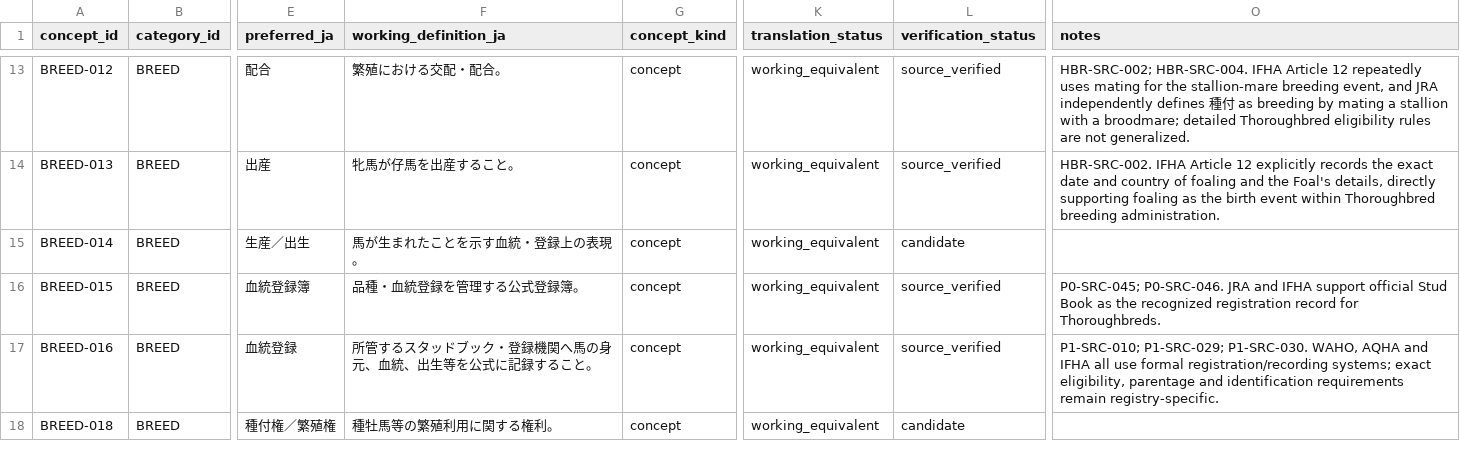
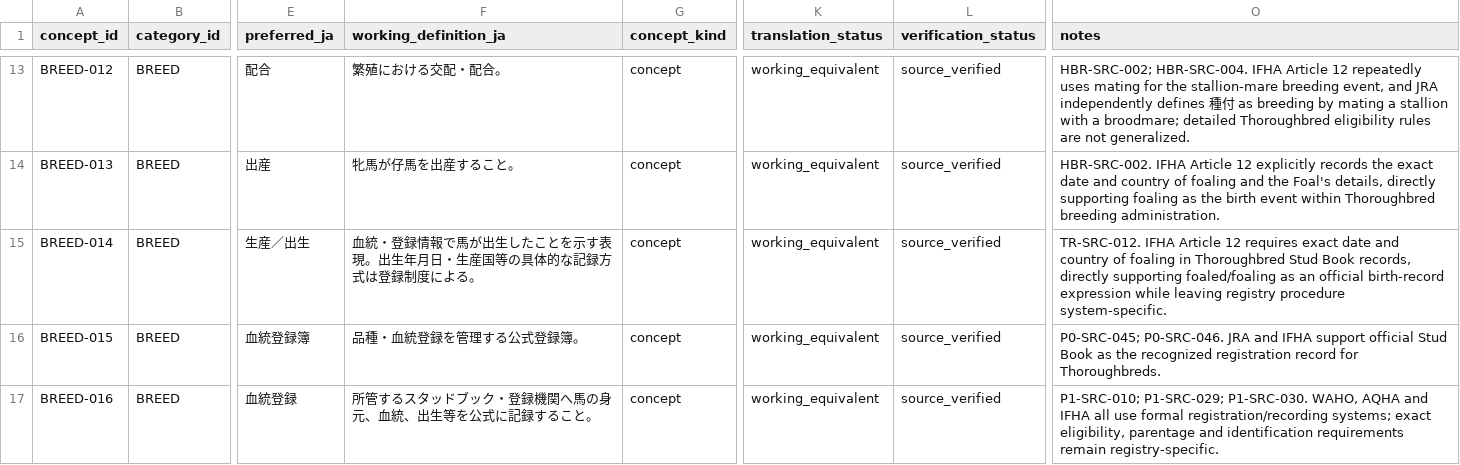
Before and after one commit to badjoke-lab/where-horses-run, a TSV file: data/glossary-master/concepts/05-breed.tsv, drawn as a sheet; only a part is shown, gaps mark what is left out; the shorter side is filled out with more unchanged rows; the diff names each change by its address in the sheet, - before the commit and + after, or states it on an @@ line.

Commit message:
data: carry targeted residual updates for 05-breed.tsv

```diff
--- a/data/glossary-master/concepts/05-breed.tsv
+++ b/data/glossary-master/concepts/05-breed.tsv
-F15 (working_definition_ja): 馬が生まれたことを示す血統・登録上の表現。
+F15 (working_definition_ja): 血統・登録情報で馬が出生したことを示す表現。出生年月日・生産国等の具体的な記録方式は登録制度による。
-L15 (verification_status): candidate
+L15 (verification_status): source_verified
-O15 (notes): (empty)
+O15 (notes): TR-SRC-012. IFHA Article 12 requires exact date and country of foaling in Thoroughbred Stud Book records, directly supporting foaled/foaling as an official birth-record expression while leaving registry procedure system-specific.
```
